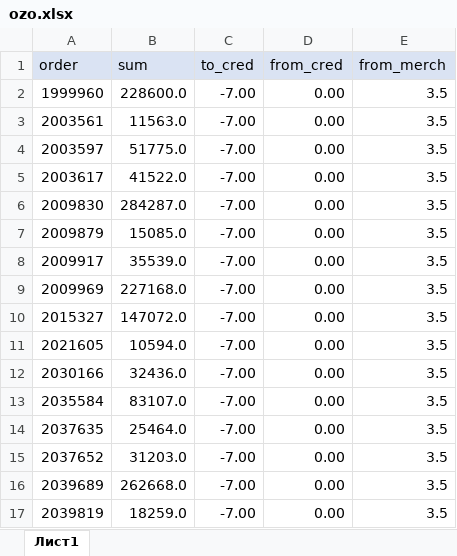
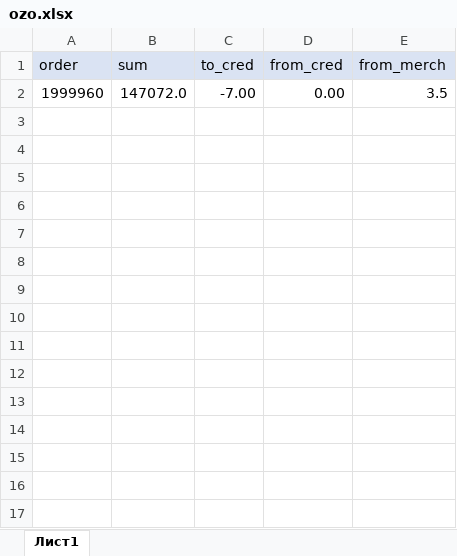
Before and after one commit to janassov-bex/oz-fmh, an Excel workbook: ozo.xlsx, sheet Лист1, drawn as a sheet; values as stored, in another font and other column widths than the file's, no borders; conditional formats not drawn; the diff names each change by its address in the sheet, - before the commit and + after, or states it on an @@ line.

Commit message:
ozon fixes 01.10.25

```diff
--- a/ozo.xlsx (sheet Лист1)
+++ b/ozo.xlsx (sheet Лист1)
-B2 (sum): 228600.0
+B2 (sum): 147072.0
-row 3: 2003561 | 11563.0 | -7.00 | 0.00 | 3.5
-row 4: 2003597 | 51775.0 | -7.00 | 0.00 | 3.5
-row 5: 2003617 | 41522.0 | -7.00 | 0.00 | 3.5
-row 6: 2009830 | 284287.0 | -7.00 | 0.00 | 3.5
-row 7: 2009879 | 15085.0 | -7.00 | 0.00 | 3.5
-row 8: 2009917 | 35539.0 | -7.00 | 0.00 | 3.5
-row 9: 2009969 | 227168.0 | -7.00 | 0.00 | 3.5
-row 10: 2015327 | 147072.0 | -7.00 | 0.00 | 3.5
-row 11: 2021605 | 10594.0 | -7.00 | 0.00 | 3.5
-row 12: 2030166 | 32436.0 | -7.00 | 0.00 | 3.5
-row 13: 2035584 | 83107.0 | -7.00 | 0.00 | 3.5
-row 14: 2037635 | 25464.0 | -7.00 | 0.00 | 3.5
-row 15: 2037652 | 31203.0 | -7.00 | 0.00 | 3.5
-row 16: 2039689 | 262668.0 | -7.00 | 0.00 | 3.5
-row 17: 2039819 | 18259.0 | -7.00 | 0.00 | 3.5
```
